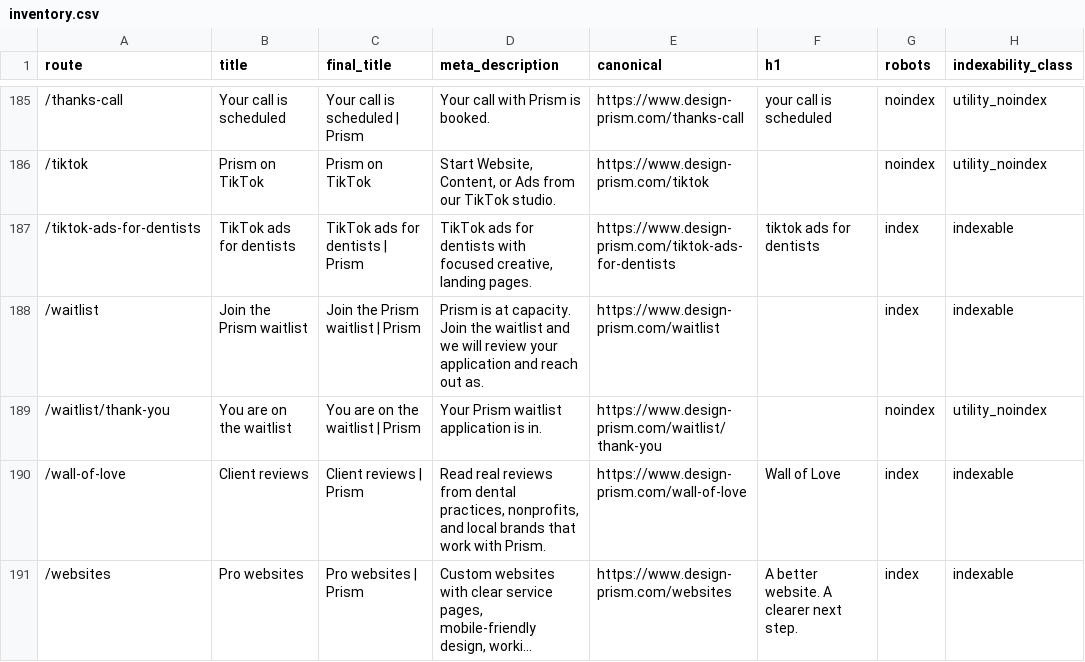
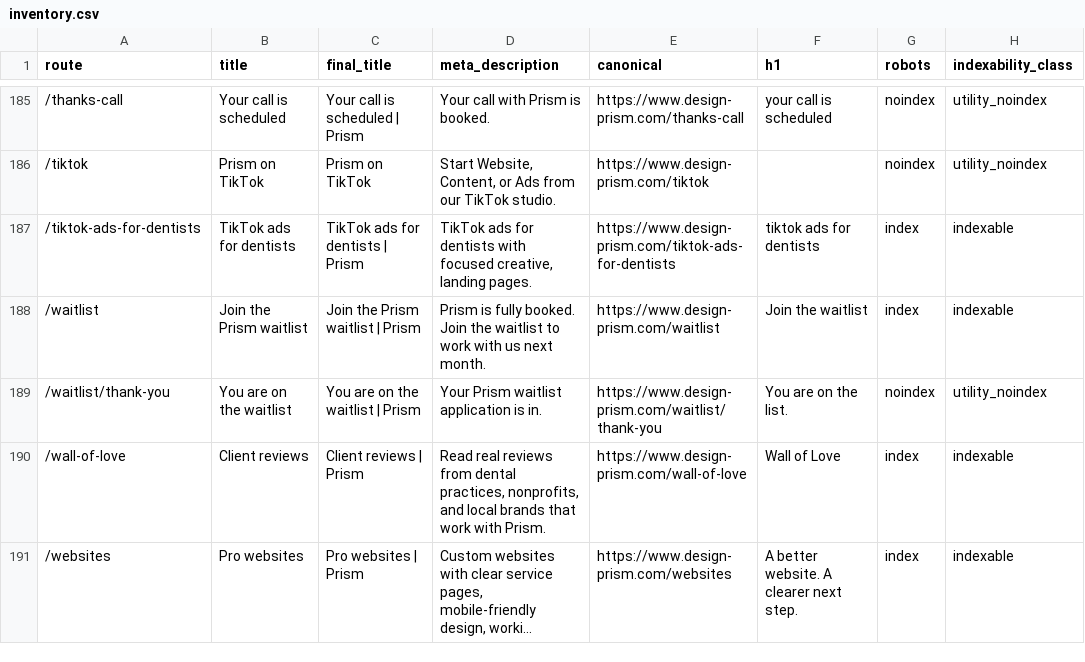
Before and after one commit to enzo-prism/prism-website, a CSV file: seo/inventory.csv, drawn as a sheet; only a part is shown, gaps mark what is left out; long unchanged cells end in …; the diff names each change by its address in the sheet, - before the commit and + after, or states it on an @@ line.

Commit message:
Reframe waitlist as high-demand monthly intake with live next-month
Demand framing: 'at capacity / space frees up' becomes 'fully booked /
monthly intake' site-wide, with the waitlist positioned as the line for
the next intake. The intake month resolves from the visitor's clock via
getWaitlistIntakeMonth + <WaitlistIntakeMonth/>, so it always names the
true next month (October right now) on static and dynamic routes alike.

Proof of love: new WaitlistProofStrip on /waitlist shows canonical
proof numbers (73K+ followers, 16,882 July 2026 users across 17 client
sites) with a wall-of-love path. Tertiary surfaces use timeless intake
phrasing; metadata stays relative ('next month').

Tests: new waitlist lib + CapacityNotice + ProofStrip suites, updated
copy assertions, month-agnostic locked text guards, frozen intake clock
for snapshot stability, refreshed locked baselines, jest ignores nested
scratch worktrees.

```diff
--- a/seo/inventory.csv
+++ b/seo/inventory.csv
-D188 (meta_description): Prism is at capacity. Join the waitlist and we will review your application and reach out as.
+D188 (meta_description): Prism is fully booked. Join the waitlist to work with us next month.
-F188 (h1): (empty)
+F188 (h1): Join the waitlist
-F189 (h1): (empty)
+F189 (h1): You are on the list.
```
Also changed, not shown: 50 other files.
